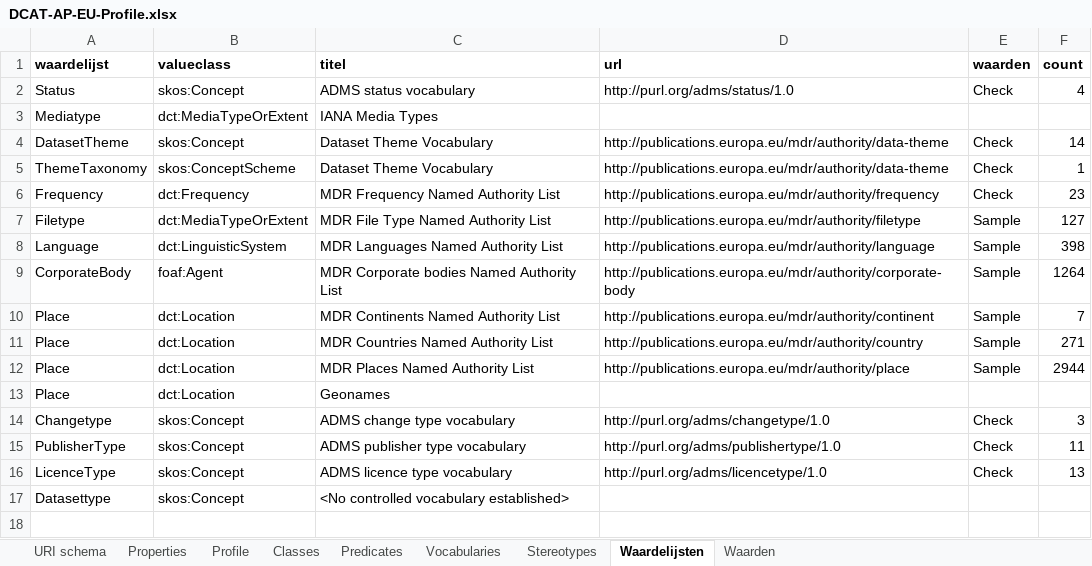
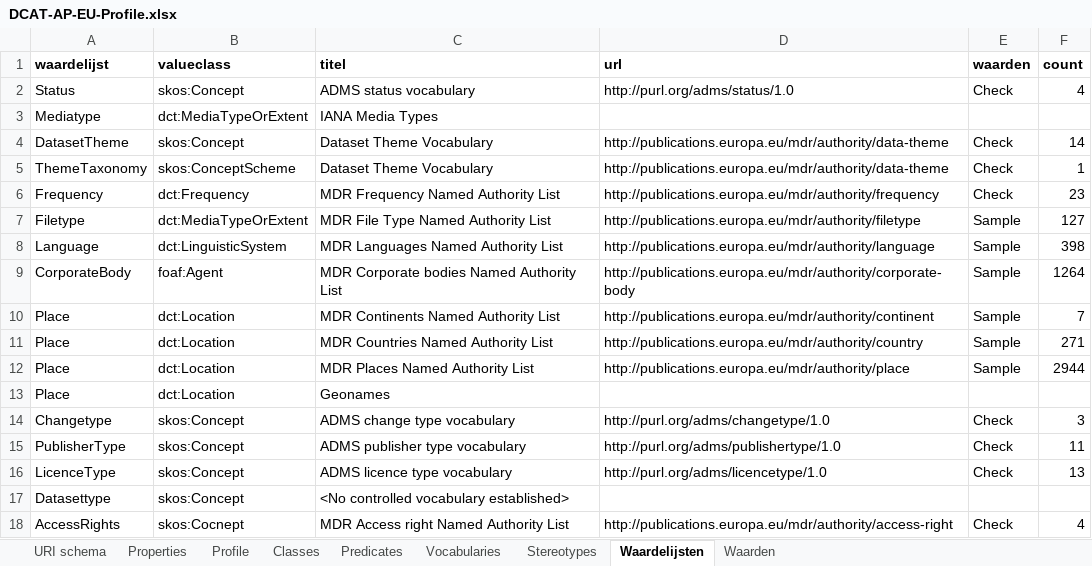
Before and after one commit to bp4mc2/bp4mc2-dcat, an Excel workbook: dcat-ap-eu/DCAT-AP-EU-Profile.xlsx, sheet Waardelijsten, drawn as a sheet; values as stored, in another font and other column widths than the file's, no borders; the diff names each change by its address in the sheet, - before the commit and + after, or states it on an @@ line.

```diff
--- a/dcat-ap-eu/DCAT-AP-EU-Profile.xlsx (sheet Waardelijsten)
+++ b/dcat-ap-eu/DCAT-AP-EU-Profile.xlsx (sheet Waardelijsten)
+row 18: AccessRights | skos:Cocnept | MDR Access right Named Authority List | http://publications.europa.eu/mdr/authority/access-right | Check | 4
```
Also changed, not shown: sheet Waarden, sheet Predicates, 7 other files.
